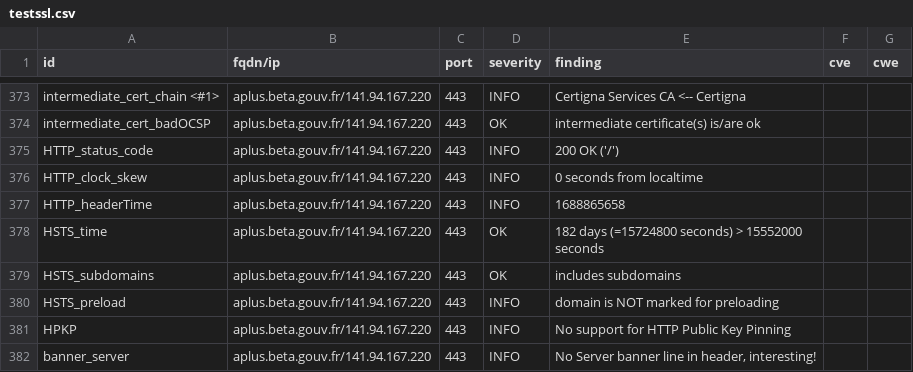
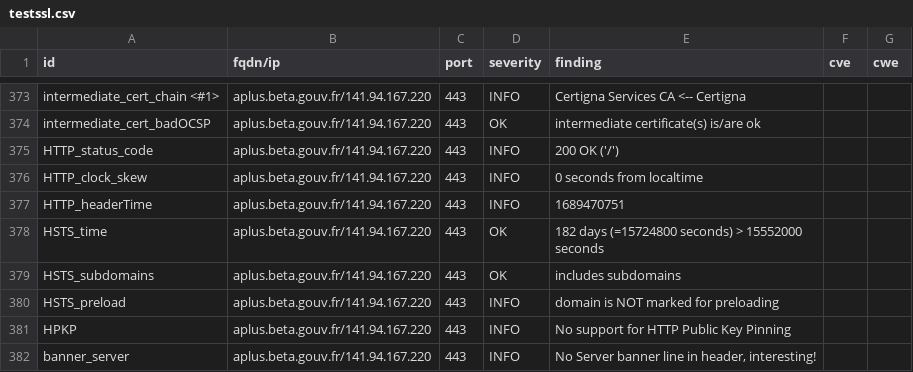
Before and after one commit to Inclusion-Numerique/dashlord, a CSV file: results/aHR0cHM6Ly9hcGx1cy5iZXRhLmdvdXYuZnI=/testssl.csv, drawn as a sheet; only a part is shown, gaps mark what is left out; the diff covers the shown part only.

```diff
--- a/results/aHR0cHM6Ly9hcGx1cy5iZXRhLmdvdXYuZnI=/testssl.csv
+++ b/results/aHR0cHM6Ly9hcGx1cy5iZXRhLmdvdXYuZnI=/testssl.csv
@@ -376,3 +376,3 @@
 "HTTP_clock_skew","aplus.beta.gouv.fr/141.94.167.220","443","INFO","0 seconds from localtime","",""
-"HTTP_headerTime","aplus.beta.gouv.fr/141.94.167.220","443","INFO","1688865658","",""
+"HTTP_headerTime","aplus.beta.gouv.fr/141.94.167.220","443","INFO","1689470751","",""
 "HSTS_time","aplus.beta.gouv.fr/141.94.167.220","443","OK","182 days (=15724800 seconds) > 15552000 seconds","",""
```
Also changed, not shown: 6 edited cells elsewhere in this file, 15 other files.
